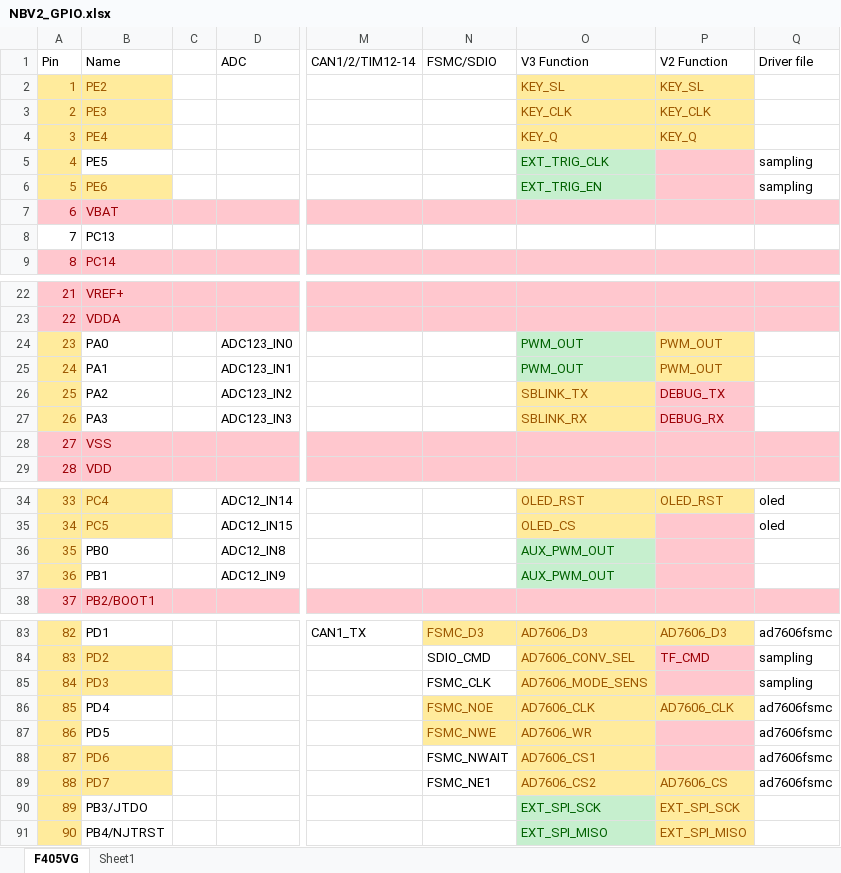
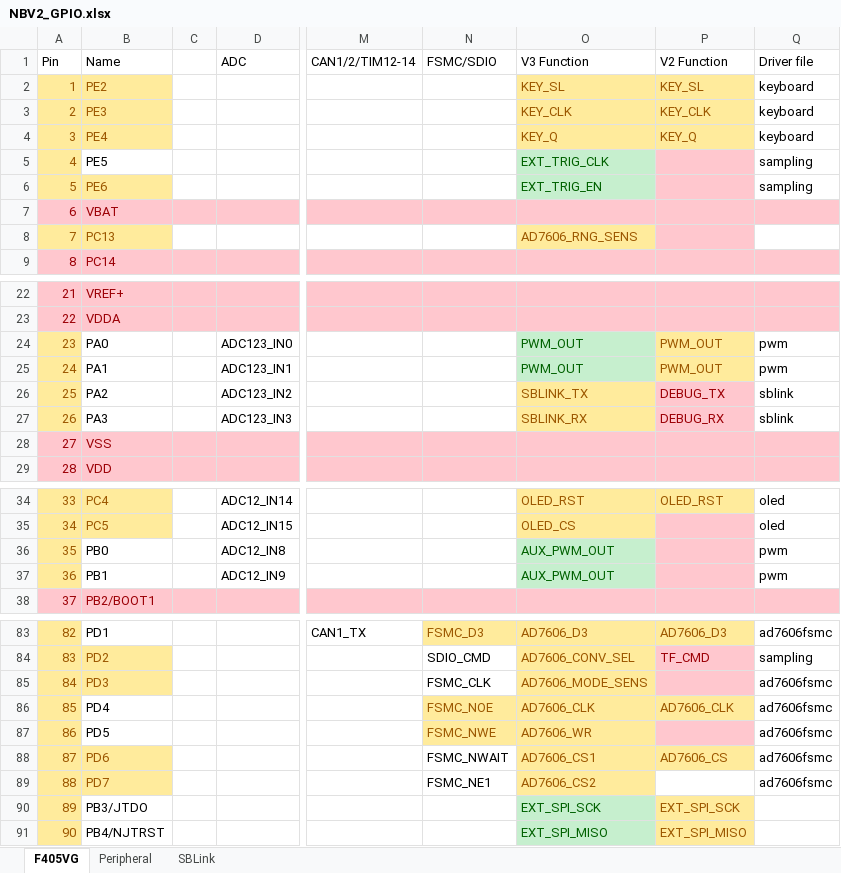
Before and after one commit to cfrpg/NickelBird, an Excel workbook: doc/NBV2_GPIO.xlsx, sheet F405VG, drawn as a sheet; only a part is shown, gaps mark what is left out; values as stored, in another font and other column widths than the file's, no borders; the diff covers the shown part only; the diff names each change by its address in the sheet, - before the commit and + after, or states it on an @@ line.

```diff
--- a/doc/NBV2_GPIO.xlsx (sheet F405VG)
+++ b/doc/NBV2_GPIO.xlsx (sheet F405VG)
-sheet tab: Sheet1
+sheet tab: Peripheral
+sheet tab: SBLink
-Q2:Q4 (Driver file): (empty)
+Q2:Q4 (Driver file): keyboard
@@ A8:B8 fill: none → #FFEB9C, text colour: black → #9C5700 @@
-O8 (V3 Function): (empty)
+O8 (V3 Function): AD7606_RNG_SENS
-O8 fill: none
+O8 fill: #FFEB9C
-P8 fill: none
+P8 fill: #FFC7CE
-Q24:Q25 (Driver file): (empty)
+Q24:Q25 (Driver file): pwm
-Q26:Q27 (Driver file): (empty)
+Q26:Q27 (Driver file): sblink
-Q36:Q37 (Driver file): (empty)
+Q36:Q37 (Driver file): pwm
-Q85 (Driver file): sampling
+Q85 (Driver file): ad7606fsmc
-P88 (V2 Function): (empty)
+P88 (V2 Function): AD7606_CS
-P88 fill: #FFC7CE
+P88 fill: #FFEB9C
-P89 (V2 Function): AD7606_CS
+P89 (V2 Function): (empty)
-P89 fill: #FFEB9C
+P89 fill: none
```
Also changed, not shown: 5 edited cells elsewhere in this sheet, sheet Peripheral, 25 other files.
